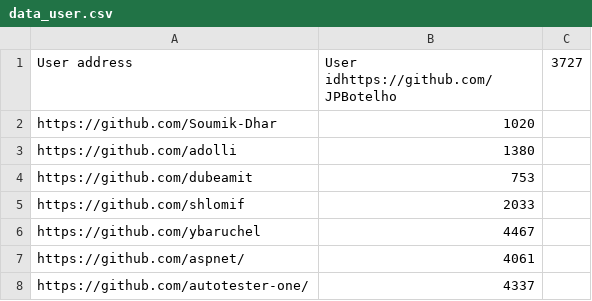
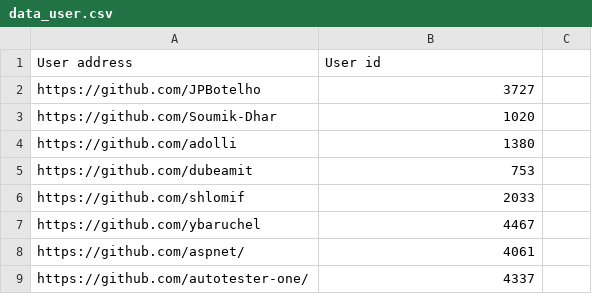
Before and after one commit to YuMi-coding/github-security, a CSV file: data/data_user.csv, drawn as a sheet; only a part is shown.

```diff
--- a/data/data_user.csv
+++ b/data/data_user.csv
@@ -1,2 +1,3 @@
-User address, User idhttps://github.com/JPBotelho,3727
+User address, User id
+https://github.com/JPBotelho,3727
 https://github.com/Soumik-Dhar,1020
```
Also changed, not shown: 6 other files.
